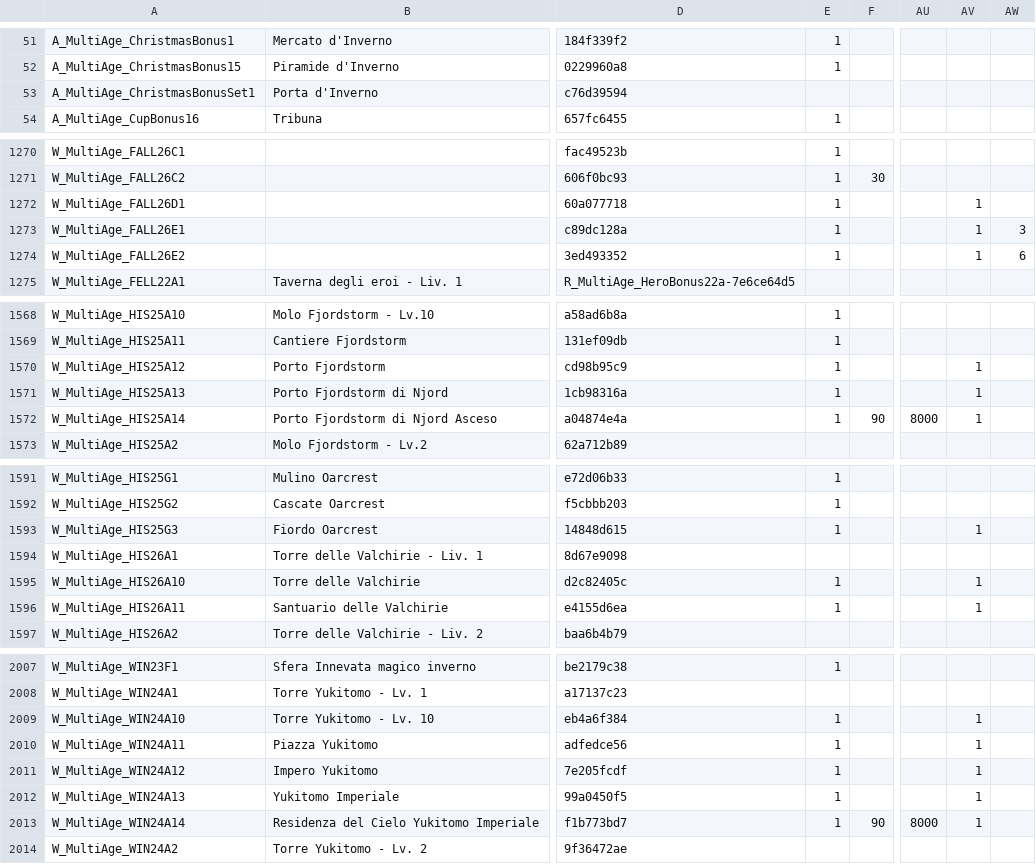
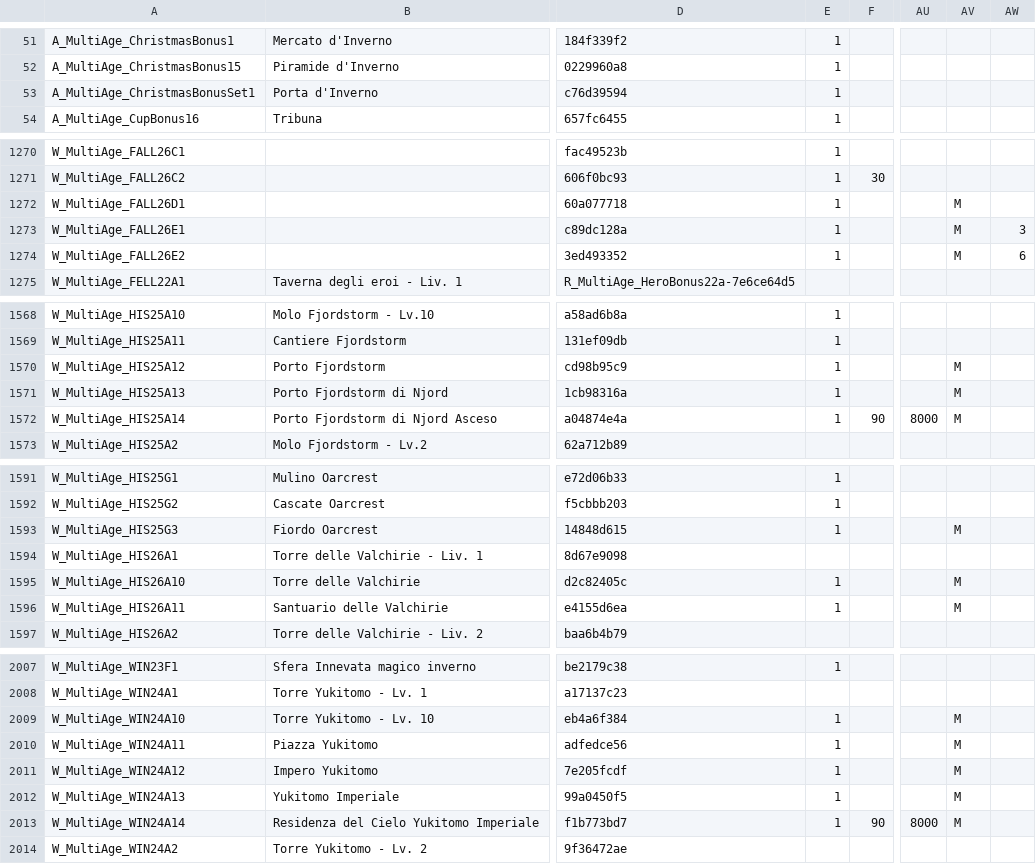
Before and after one commit to sdrushi2/foe-optimizer, a CSV file: src/assets/buildings.csv, drawn as a sheet; only a part is shown, gaps mark what is left out; the diff covers the shown part only; the diff names each change by its address in the sheet, - before the commit and + after, or states it on an @@ line.

```diff
--- a/src/assets/buildings.csv
+++ b/src/assets/buildings.csv
-E53: (empty)
+E53: 1
-AV1272:AV1274: 1
+AV1272:AV1274: M
-AV1570:AV1572: 1
+AV1570:AV1572: M
-AV1593: 1
+AV1593: M
-AV1595:AV1596: 1
+AV1595:AV1596: M
-AV2009:AV2013: 1
+AV2009:AV2013: M
```
Also changed, not shown: 81 edited cells elsewhere in this file, src/assets/allies.csv, 6 other files.
